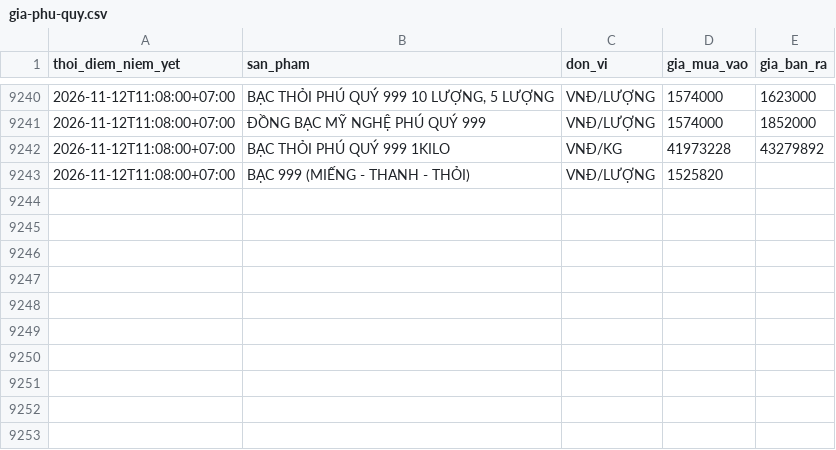
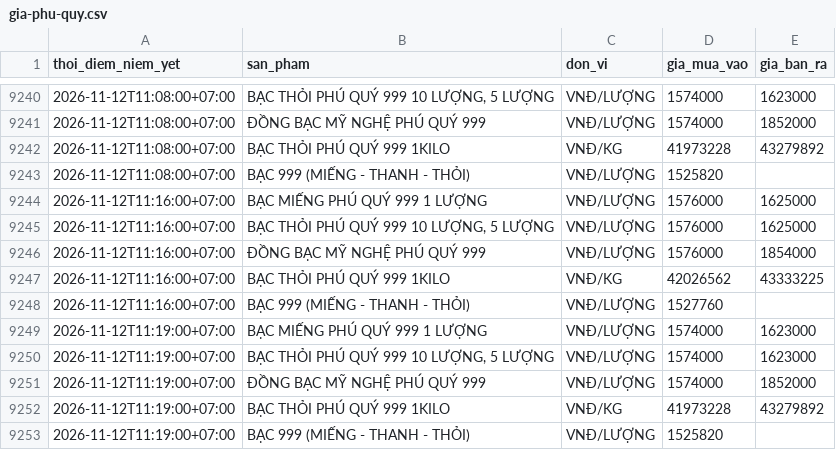
Before and after one commit to thailandsinh1991-arch/silver-tracker, a CSV file: archive/gia-phu-quy.csv, drawn as a sheet; only a part is shown, gaps mark what is left out.

```diff
--- a/archive/gia-phu-quy.csv
+++ b/archive/gia-phu-quy.csv
@@ -9243 +9243,11 @@ thoi_diem_niem_yet,san_pham,don_vi,gia_mua_vao,gia_ban_ra
 2026-11-12T11:08:00+07:00,BẠC 999 (MIẾNG - THANH - THỎI),VNĐ/LƯỢNG,1525820,
+2026-11-12T11:16:00+07:00,BẠC MIẾNG PHÚ QUÝ 999 1 LƯỢNG,VNĐ/LƯỢNG,1576000,1625000
+2026-11-12T11:16:00+07:00,"BẠC THỎI PHÚ QUÝ 999 10 LƯỢNG, 5 LƯỢNG",VNĐ/LƯỢNG,1576000,1625000
+2026-11-12T11:16:00+07:00,ĐỒNG BẠC MỸ NGHỆ PHÚ QUÝ 999,VNĐ/LƯỢNG,1576000,1854000
+2026-11-12T11:16:00+07:00,BẠC THỎI PHÚ QUÝ 999 1KILO,VNĐ/KG,42026562,43333225
+2026-11-12T11:16:00+07:00,BẠC 999 (MIẾNG - THANH - THỎI),VNĐ/LƯỢNG,1527760,
+2026-11-12T11:19:00+07:00,BẠC MIẾNG PHÚ QUÝ 999 1 LƯỢNG,VNĐ/LƯỢNG,1574000,1623000
+2026-11-12T11:19:00+07:00,"BẠC THỎI PHÚ QUÝ 999 10 LƯỢNG, 5 LƯỢNG",VNĐ/LƯỢNG,1574000,1623000
+2026-11-12T11:19:00+07:00,ĐỒNG BẠC MỸ NGHỆ PHÚ QUÝ 999,VNĐ/LƯỢNG,1574000,1852000
+2026-11-12T11:19:00+07:00,BẠC THỎI PHÚ QUÝ 999 1KILO,VNĐ/KG,41973228,43279892
+2026-11-12T11:19:00+07:00,BẠC 999 (MIẾNG - THANH - THỎI),VNĐ/LƯỢNG,1525820,
```
Also changed, not shown: archive/gia-the-gioi.csv, 2 other files.
